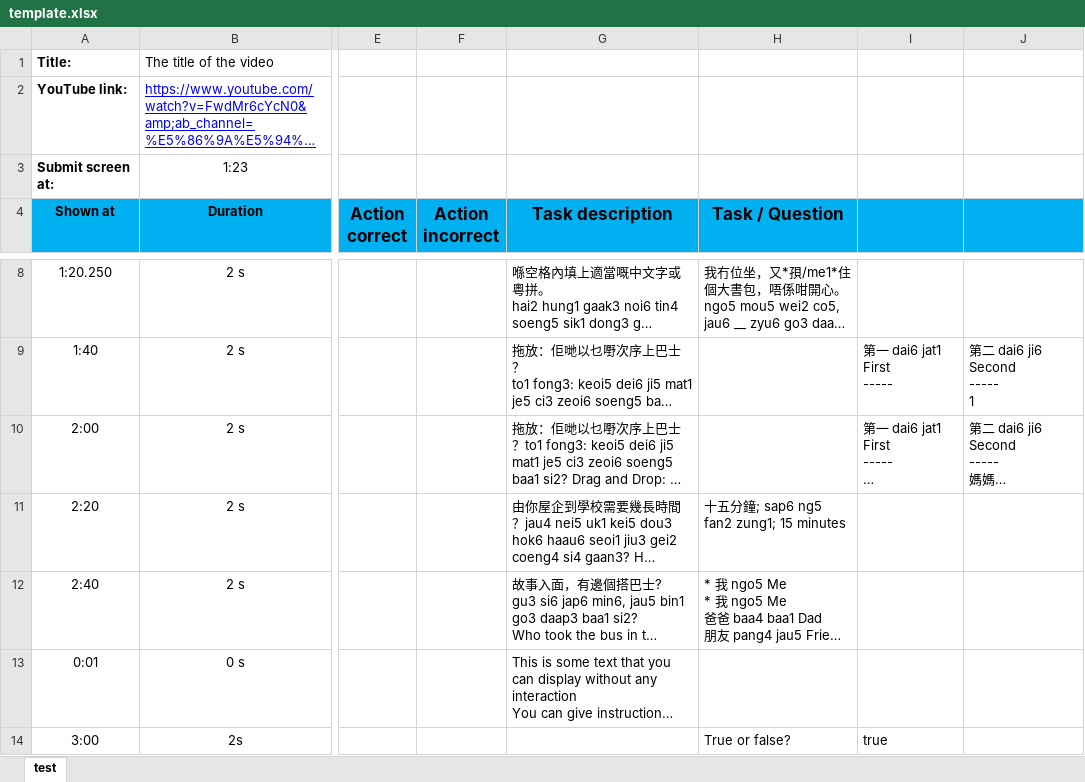
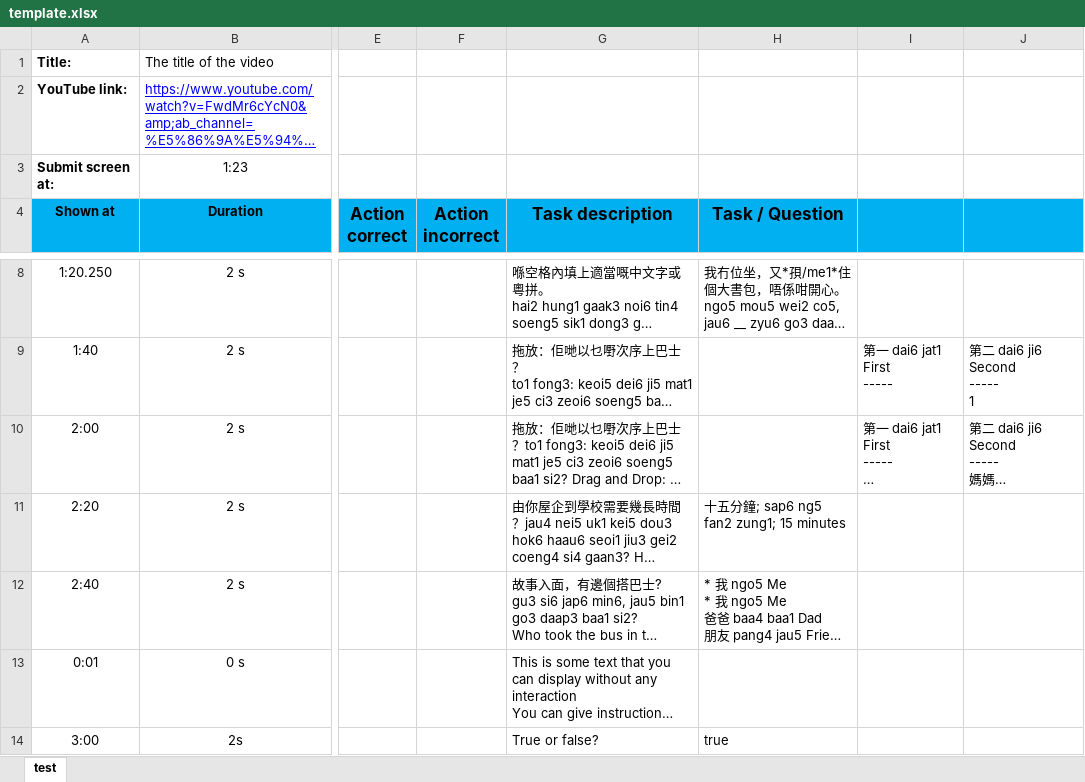
Before and after one commit to sr258/csv-to-h5p-iv, an Excel workbook: server/template.xlsx, sheet test, drawn as a sheet; only a part is shown, gaps mark what is left out; long unchanged cells end in …; values as stored, in another font and other column widths than the file's, no borders; conditional formats not drawn; the diff names each change by its address in the sheet, - before the commit and + after, or states it on an @@ line.

Commit message:
fix true false

```diff
--- a/server/template.xlsx (sheet test)
+++ b/server/template.xlsx (sheet test)
-G14 (Task description): (empty)
+G14 (Task description): True or false?
-H14 (Task / Question): True or false?
+H14 (Task / Question): true
-I14: true
+I14: (empty)
```
Also changed, not shown: 2 other files.
